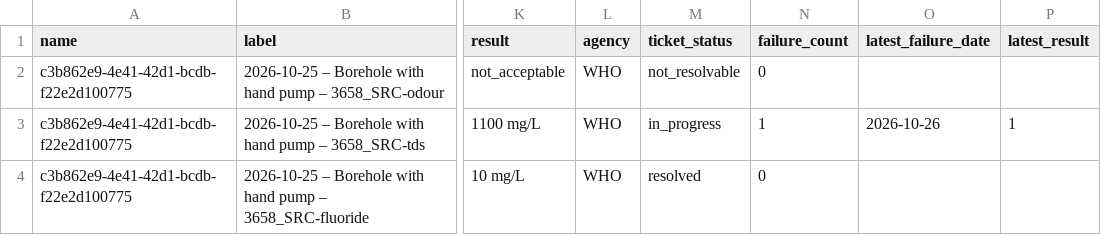
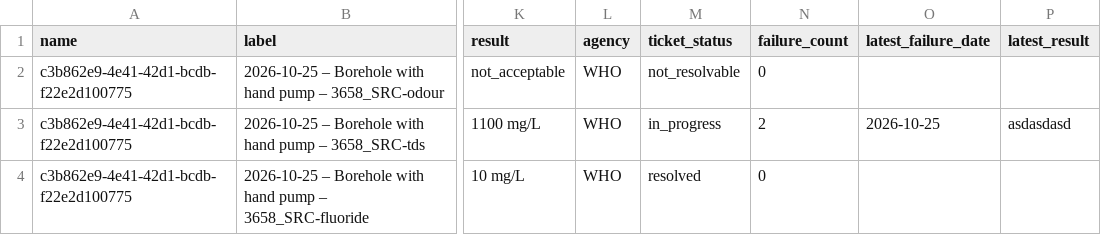
Before and after one commit to osmanburcu/Watercheck, a CSV file: data/follow_up.csv, drawn as a sheet; only a part is shown, gaps mark what is left out; the diff names each change by its address in the sheet, - before the commit and + after, or states it on an @@ line.

Commit message:
Ticket in_progress (re-test failed): 2026-10-25 – Borehole with hand pump – 3658_SRC-tds

```diff
--- a/data/follow_up.csv
+++ b/data/follow_up.csv
-N3 (failure_count): 1
+N3 (failure_count): 2
-O3 (latest_failure_date): 2026-10-26
+O3 (latest_failure_date): 2026-10-25
-P3 (latest_result): 1
+P3 (latest_result): asdasdasd
```
